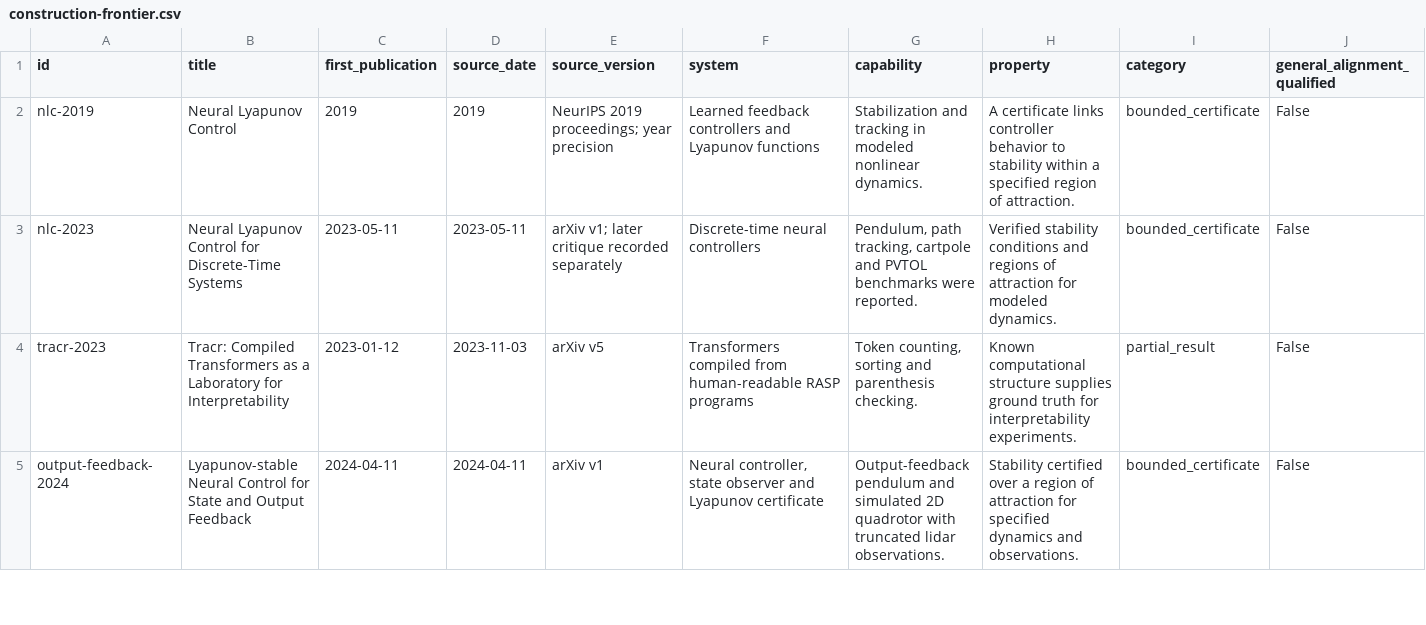
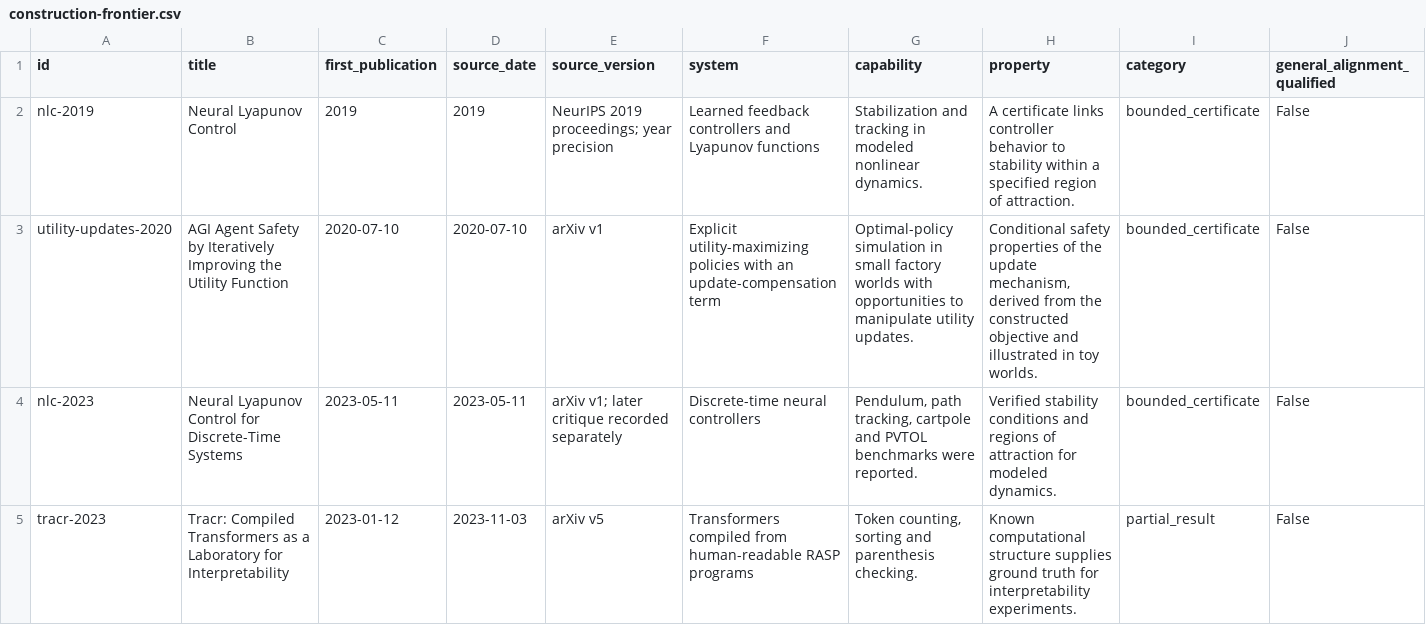
Before and after one commit to andrmoe/andreasmoe, a CSV file: analysis/interpretability/construction-frontier.csv, drawn as a sheet; only a part is shown; the shorter side is filled out with more unchanged rows; rows hold the shown columns only; the diff names each change by its address in the sheet, - before the commit and + after, or states it on an @@ line.

Commit message:
Include historical incentive construction and metric sensitivity

```diff
--- a/analysis/interpretability/construction-frontier.csv
+++ b/analysis/interpretability/construction-frontier.csv
+row 3: utility-updates-2020 | AGI Agent Safety by Iteratively Improving the Utility Function | 2020-07-10 | 2020-07-10 | arXiv v1 | Explicit utility-maximizing policies with an update-compensation term | Optimal-policy simulation in small factory worlds with opportunities to manipulate utility updates. | Conditional safety properties of the update mechanism, derived from the constructed objective and illustrated in toy worlds. | bounded_certificate | False
```
Also changed, not shown: 3 other files.
